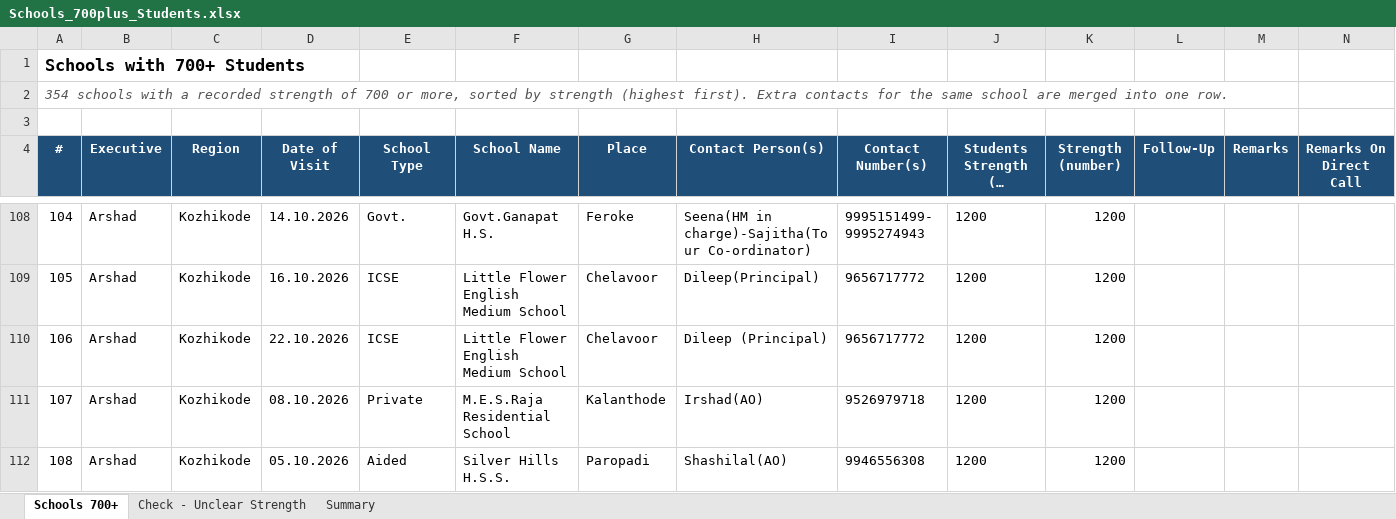
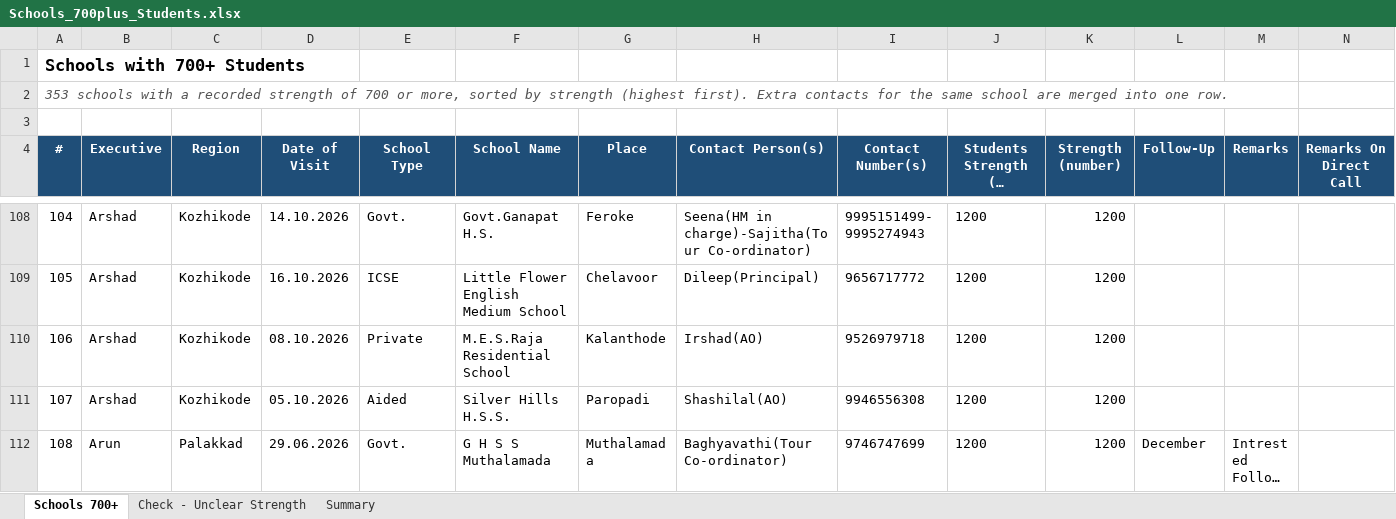
Before and after one commit to foggymountain0081/Aslam-data, an Excel workbook: Schools_700plus_Students.xlsx, sheet Schools 700+, drawn as a sheet; only a part is shown, gaps mark what is left out; the shorter side is filled out with more unchanged rows; long unchanged cells end in …; values as stored, in another font and other column widths than the file's, no borders; the diff names each change by its address in the sheet, - before the commit and + after, or states it on an @@ line.

```diff
--- a/Schools_700plus_Students.xlsx (sheet Schools 700+)
+++ b/Schools_700plus_Students.xlsx (sheet Schools 700+)
@@ column A (#) renumbered from row 2 down @@
-row 110: 106 | Arshad | Kozhikode | 22.10.2026 | ICSE | Little Flower English Medium School | Chelavoor | Dileep (Principal) | 9656717772 | 1200 | 1200
```
Also changed, not shown: sheet Summary.
